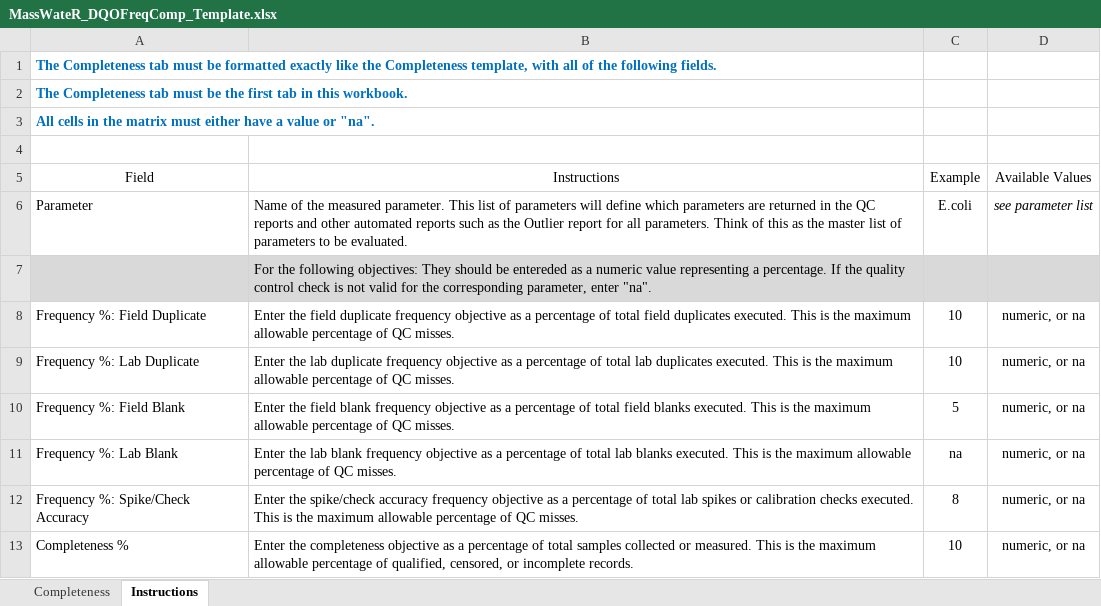
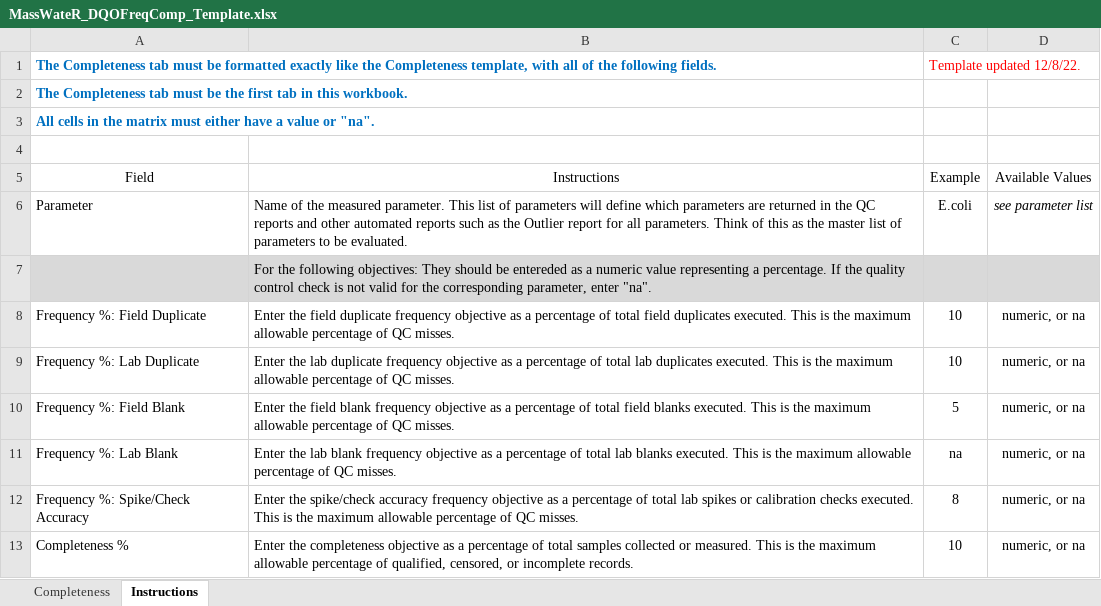
Before and after one commit to massbays-tech/MassWateR, an Excel workbook: MassWateR_DQOFreqComp_Template.xlsx, sheet Instructions, drawn as a sheet; values as stored, in another font and other column widths than the file's, no borders; the diff names each change by its address in the sheet, - before the commit and + after, or states it on an @@ line.

```diff
--- a/MassWateR_DQOFreqComp_Template.xlsx (sheet Instructions)
+++ b/MassWateR_DQOFreqComp_Template.xlsx (sheet Instructions)
-C1 (Example): (empty)
+C1 (Example): Template updated 12/8/22.
```
Also changed, not shown: ExampleDQOFrequencyCompleteness.xlsx, MassWateR_DQOAccuracy_Template.xlsx, 48 other files.
